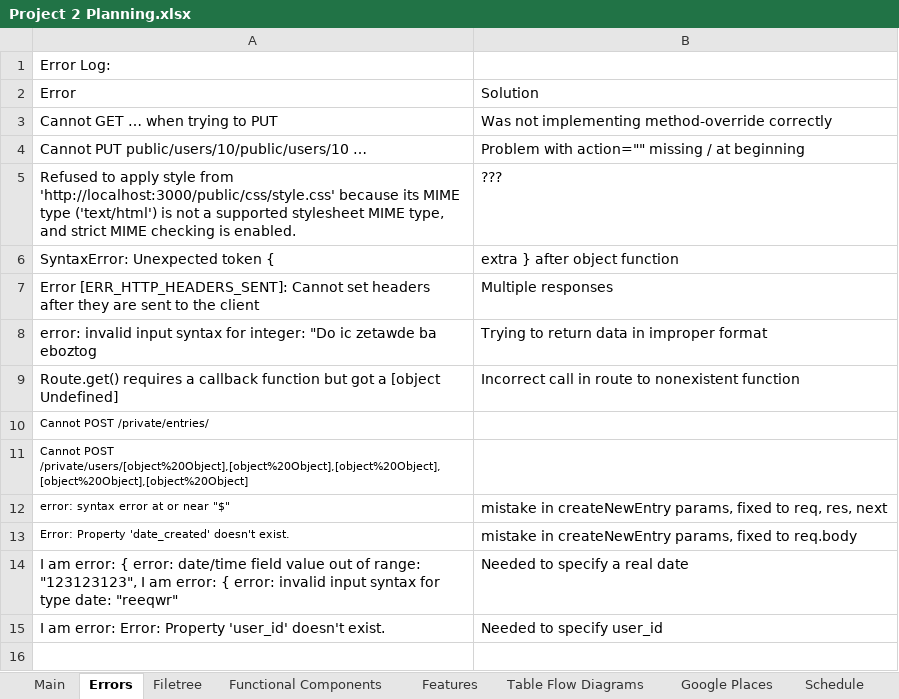
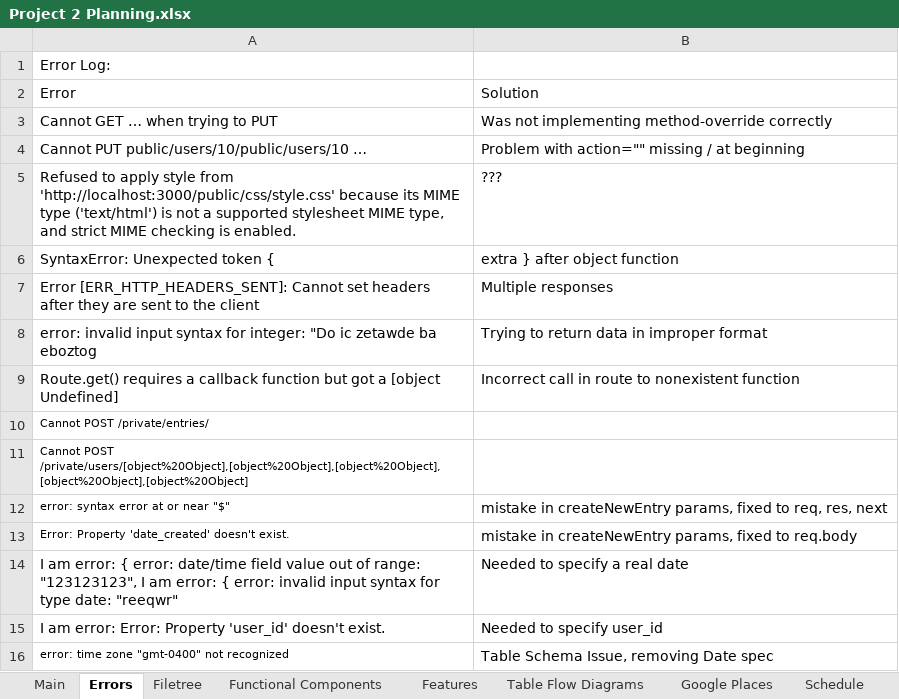
Before and after one commit to stevencharleshuang/ivebin, an Excel workbook: assets/Project 2 Planning.xlsx, sheet Errors, drawn as a sheet; values as stored, in another font and other column widths than the file's, no borders; the diff names each change by its address in the sheet, - before the commit and + after, or states it on an @@ line.

Commit message:
Update blog entry functional

```diff
--- a/assets/Project 2 Planning.xlsx (sheet Errors)
+++ b/assets/Project 2 Planning.xlsx (sheet Errors)
+row 16: error: time zone "gmt-0400" not recognized | Table Schema Issue, removing Date spec
```
Also changed, not shown: 8 other files.
